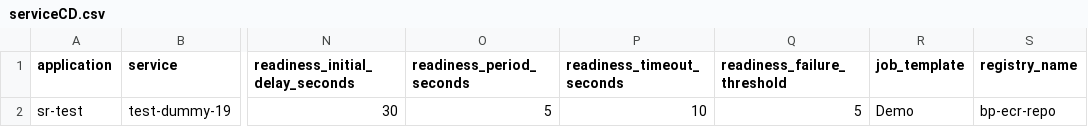
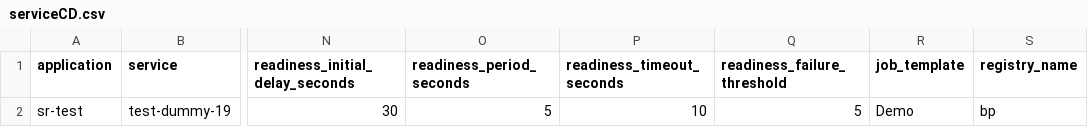
Before and after one commit to jnikita19/bp-pipeline, a CSV file: sr-test/serviceCD.csv, drawn as a sheet; only a part is shown, gaps mark what is left out; the diff names each change by its address in the sheet, - before the commit and + after, or states it on an @@ line.

Commit message:
Update serviceCD.csv

```diff
--- a/sr-test/serviceCD.csv
+++ b/sr-test/serviceCD.csv
-S2 (registry_name): bp-ecr-repo
+S2 (registry_name): bp
```
